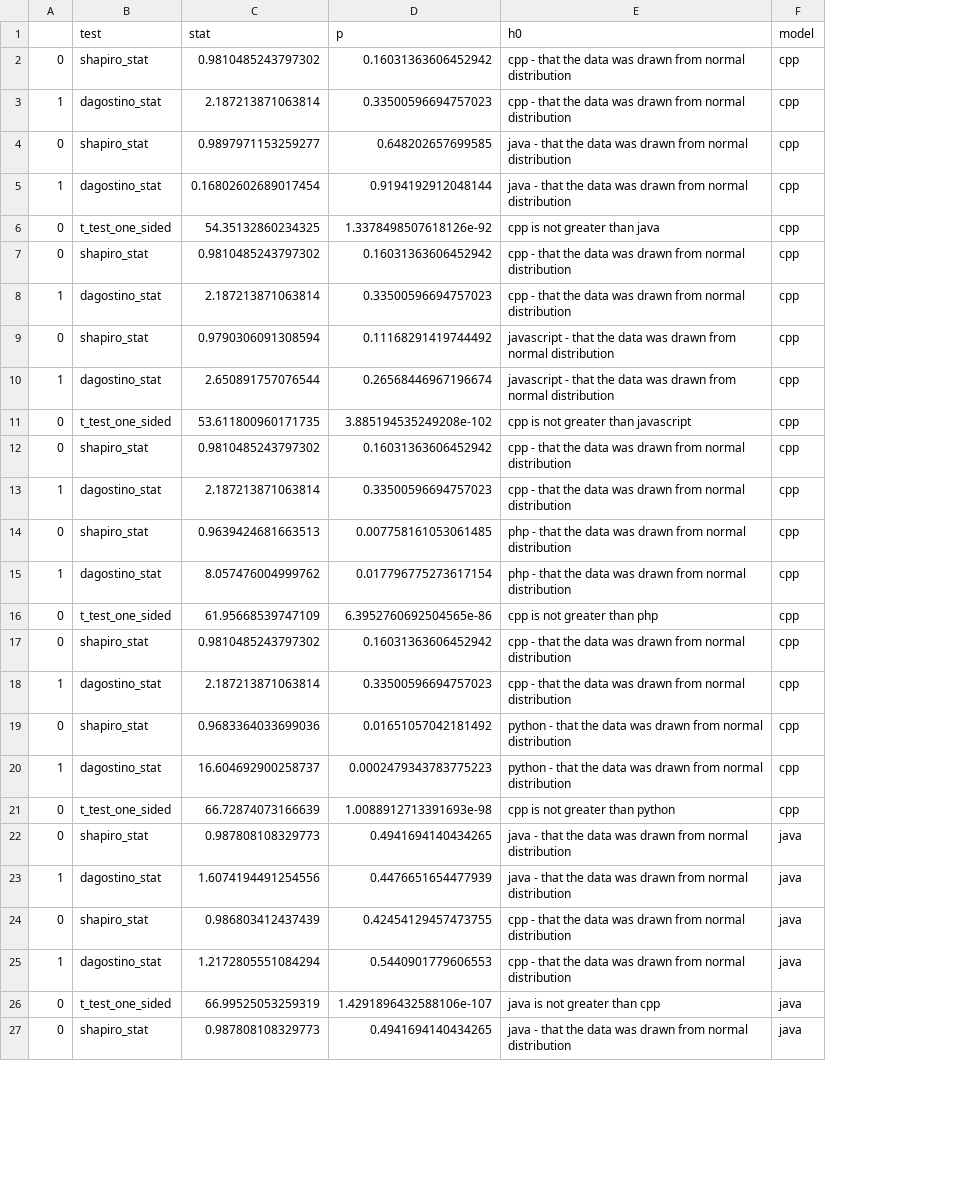
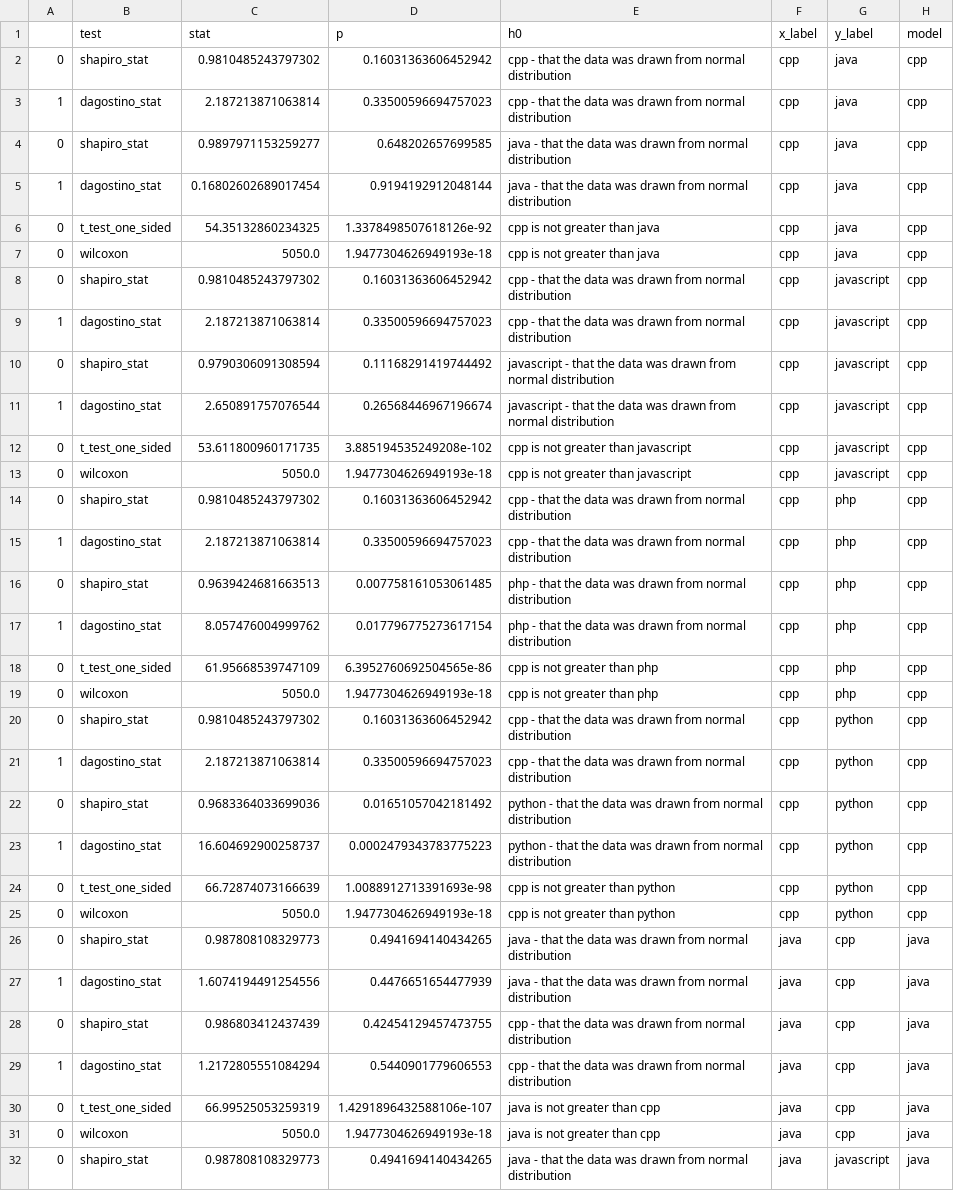
Before and after one commit to 84n4n4/artifact_detection, a CSV file: evaluation/out/cross_language/cross_project_model_better_on_its_own_language_than_other_languages_VS1.csv, drawn as a sheet; only a part is shown; the diff covers the shown part only; the diff names each change by its address in the sheet, - before the commit and + after, or states it on an @@ line.

```diff
--- a/evaluation/out/cross_language/cross_project_model_better_on_its_own_language_than_other_languages_VS1.csv
+++ b/evaluation/out/cross_language/cross_project_model_better_on_its_own_language_than_other_languages_VS1.csv
+column F (x_label), rows 2-6: all cpp; rows 8-12: all cpp; rows 14-18: all cpp; rows 20-24: all cpp; rows 26-30: all java; row 32: java
+column G (y_label), rows 2-6: all java; rows 8-12: all javascript; rows 14-18: all php; rows 20-24: all python; rows 26-30: all cpp; row 32: javascript
+row 7: 0 | wilcoxon | 5050.0 | 1.9477304626949193e-18 | cpp is not greater than java | cpp | java | cpp
+row 13: 0 | wilcoxon | 5050.0 | 1.9477304626949193e-18 | cpp is not greater than javascript | cpp | javascript | cpp
+row 19: 0 | wilcoxon | 5050.0 | 1.9477304626949193e-18 | cpp is not greater than php | cpp | php | cpp
+row 25: 0 | wilcoxon | 5050.0 | 1.9477304626949193e-18 | cpp is not greater than python | cpp | python | cpp
+row 31: 0 | wilcoxon | 5050.0 | 1.9477304626949193e-18 | java is not greater than cpp | java | cpp | java
```
Also changed, not shown: 15 added rows elsewhere in this file, evaluation/out/cross_language/cross_project_model_better_on_its_own_language_than_other_languages_VS2.csv, evaluation/out/multi_language/single_lang_model_better_on_its_own_language_than_multilang_model_VS1.csv, 23 other files.
